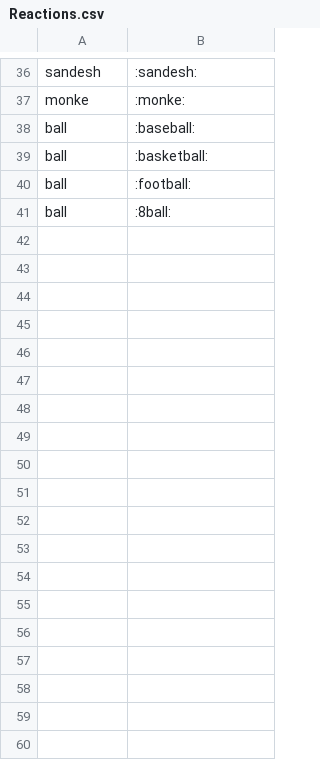
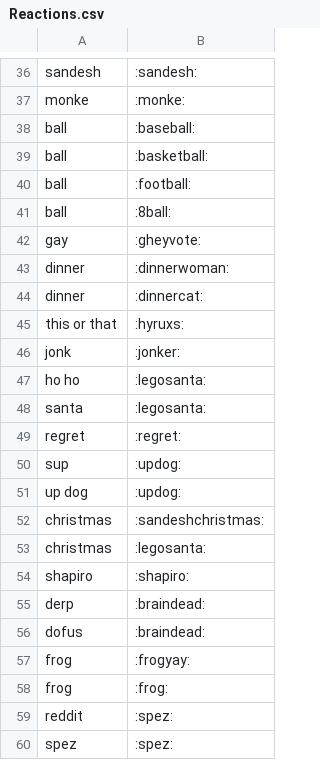
Before and after one commit to dragnilar/DiscordGameBot, a CSV file: AutomoderatorGameBot/Csv/Reactions.csv, drawn as a sheet; only a part is shown, gaps mark what is left out.

Commit message:
Added more ama strings, copy pastas and reactions

```diff
--- a/AutomoderatorGameBot/Csv/Reactions.csv
+++ b/AutomoderatorGameBot/Csv/Reactions.csv
@@ -41 +41,20 @@ ball,:football:
 ball,:8ball:
+gay,:gheyvote:
+dinner,:dinnerwoman:
+dinner,:dinnercat:
+this or that,:hyruxs:
+jonk,:jonker:
+ho ho,:legosanta:
+santa,:legosanta:
+regret,:regret:
+sup,:updog:
+up dog,:updog:
+christmas,:sandeshchristmas:
+christmas,:legosanta:
+shapiro,:shapiro:
+derp,:braindead:
+dofus,:braindead:
+frog,:frogyay:
+frog,:frog:
+reddit,:spez:
+spez,:spez:
```
Also changed, not shown: AutomoderatorGameBot/Csv/AmaStrings.csv, AutomoderatorGameBot/Csv/CopyPasta.csv.
